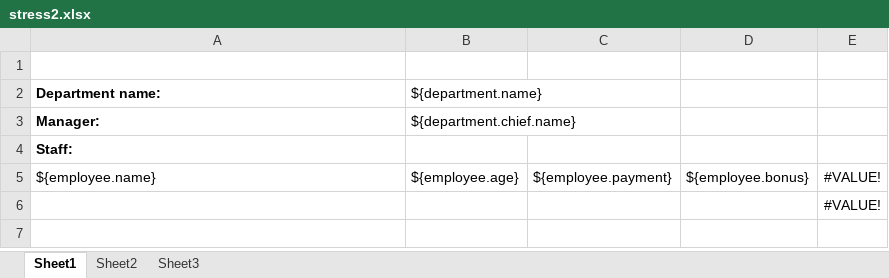
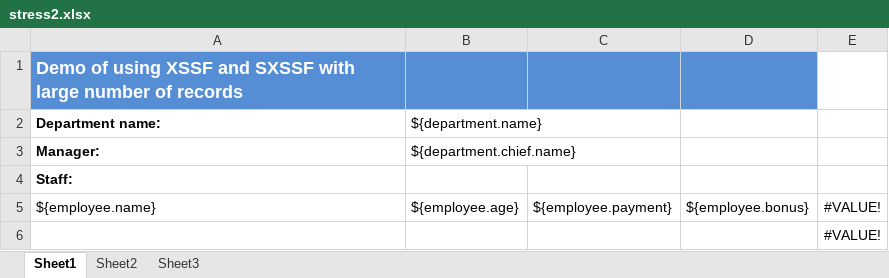
Before and after one commit to aobin/jxls-demo, an Excel workbook: src/main/resources/org/jxls/demo/stress2.xlsx, sheet Sheet1, drawn as a sheet; values as stored, in another font and other column widths than the file's, no borders; the diff names each change by its address in the sheet, - before the commit and + after, or states it on an @@ line.

Commit message:
sxssf demo improvements

```diff
--- a/src/main/resources/org/jxls/demo/stress2.xlsx (sheet Sheet1)
+++ b/src/main/resources/org/jxls/demo/stress2.xlsx (sheet Sheet1)
-A1 (Department name:): (empty)
+A1 (Department name:): Demo of using XSSF and SXSSF with large number of records
-A1:D1 fill: none
+A1:D1 fill: #558ED5
```
Also changed, not shown: src/main/resources/org/jxls/demo/stress1.xlsx, src/main/resources/org/jxls/demo/sxssfstress1.xlsx, 2 other files.
